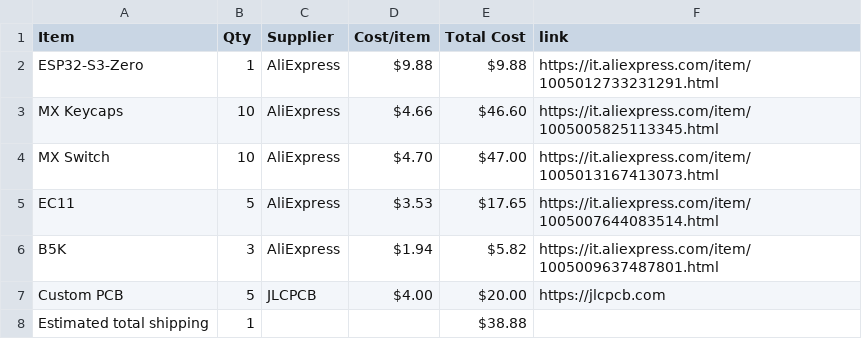
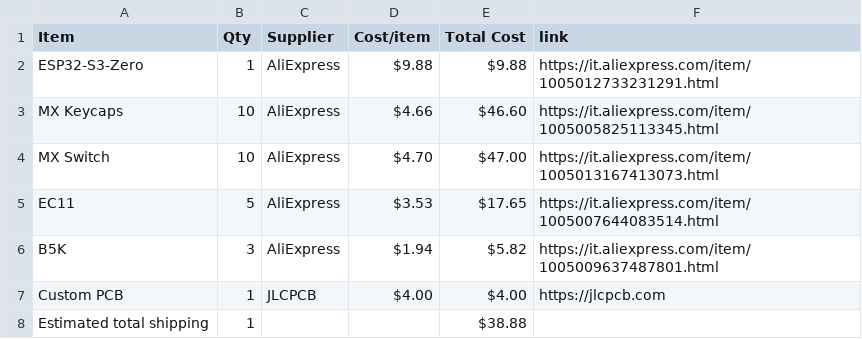
Before and after one commit to emdcomputer-crypto/Midi_Keyboard, a CSV file: BOM.csv, drawn as a sheet.

Commit message:
Sync Midi Keyboard from Half Life

```diff
--- a/BOM.csv
+++ b/BOM.csv
@@ -6,3 +6,3 @@ EC11,5,AliExpress,$3.53,$17.65,https://it.aliexpress.com/item/1005007644083514.h
 B5K,3,AliExpress,$1.94,$5.82,https://it.aliexpress.com/item/1005009637487801.html
-Custom PCB,5,JLCPCB,$4.00,$20.00,https://jlcpcb.com
+Custom PCB,1,JLCPCB,$4.00,$4.00,https://jlcpcb.com
 Estimated total shipping,1,,,$38.88,
```
